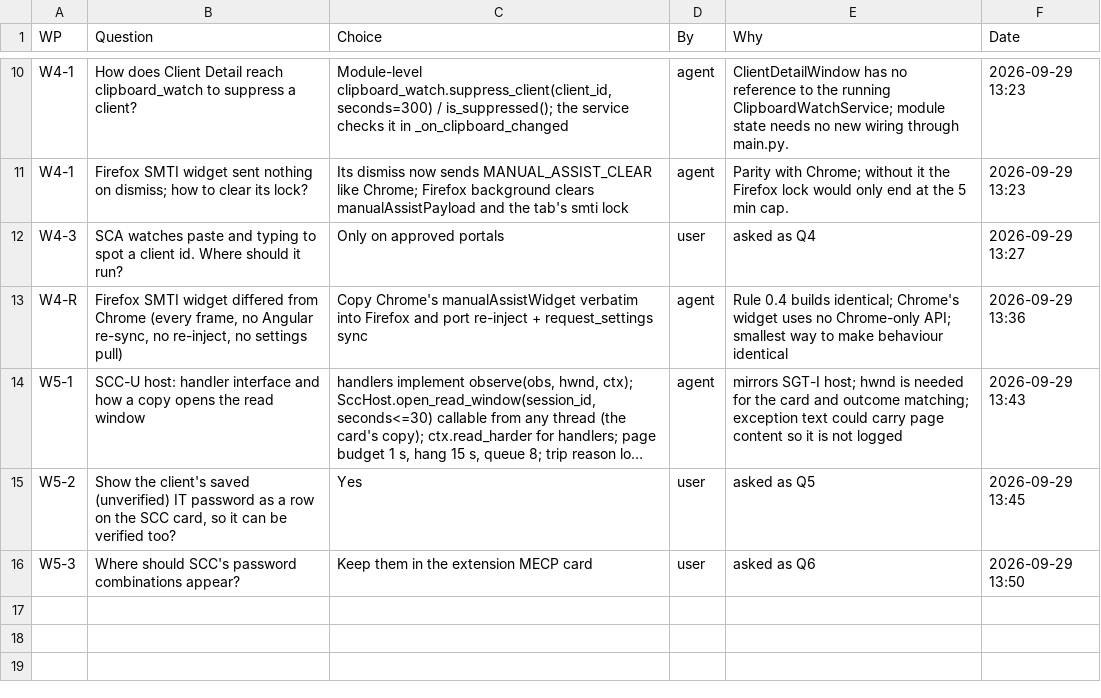
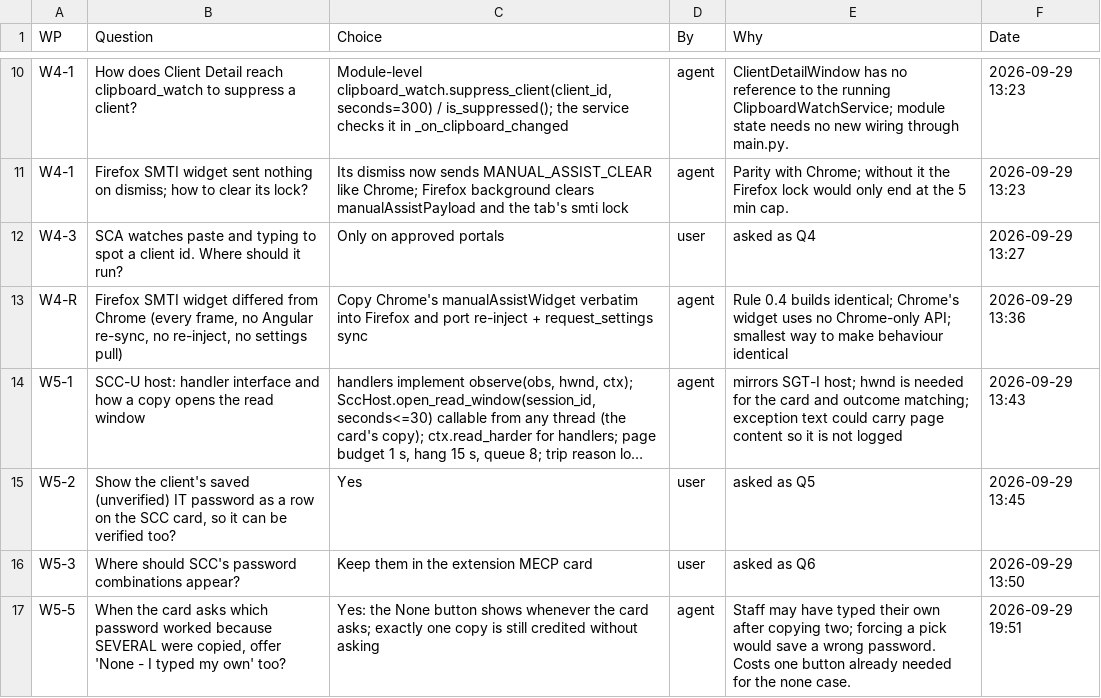
Before and after one commit to NexCardel/Project_Sera, a CSV file: docs/autofill_tweaks/autofill-tweaks-decisions.csv, drawn as a sheet; only a part is shown, gaps mark what is left out; long unchanged cells end in …; the diff names each change by its address in the sheet, - before the commit and + after, or states it on an @@ line.

```diff
--- a/docs/autofill_tweaks/autofill-tweaks-decisions.csv
+++ b/docs/autofill_tweaks/autofill-tweaks-decisions.csv
+row 17: W5-5 | When the card asks which password worked because SEVERAL were copied, offer 'None - I typed my own' too? | Yes: the None button shows whenever the card asks; exactly one copy is still credited without asking | agent | Staff may have typed their own after copying two; forcing a pick would save a wrong password. Costs one button already needed for the none case. | 2026-09-29 19:51
```
Also changed, not shown: docs/autofill_tweaks/autofill-tweaks-runs.csv, docs/autofill_tweaks/autofill-tweaks-status.csv, 17 other files.
